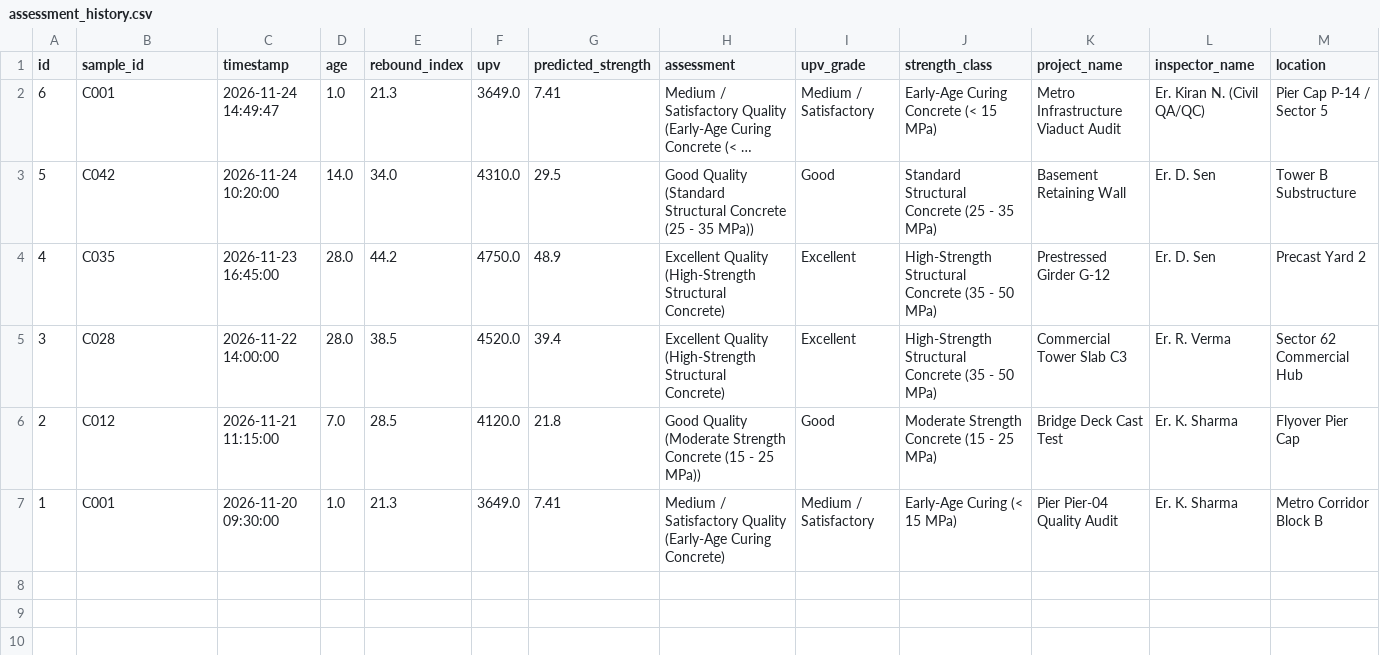
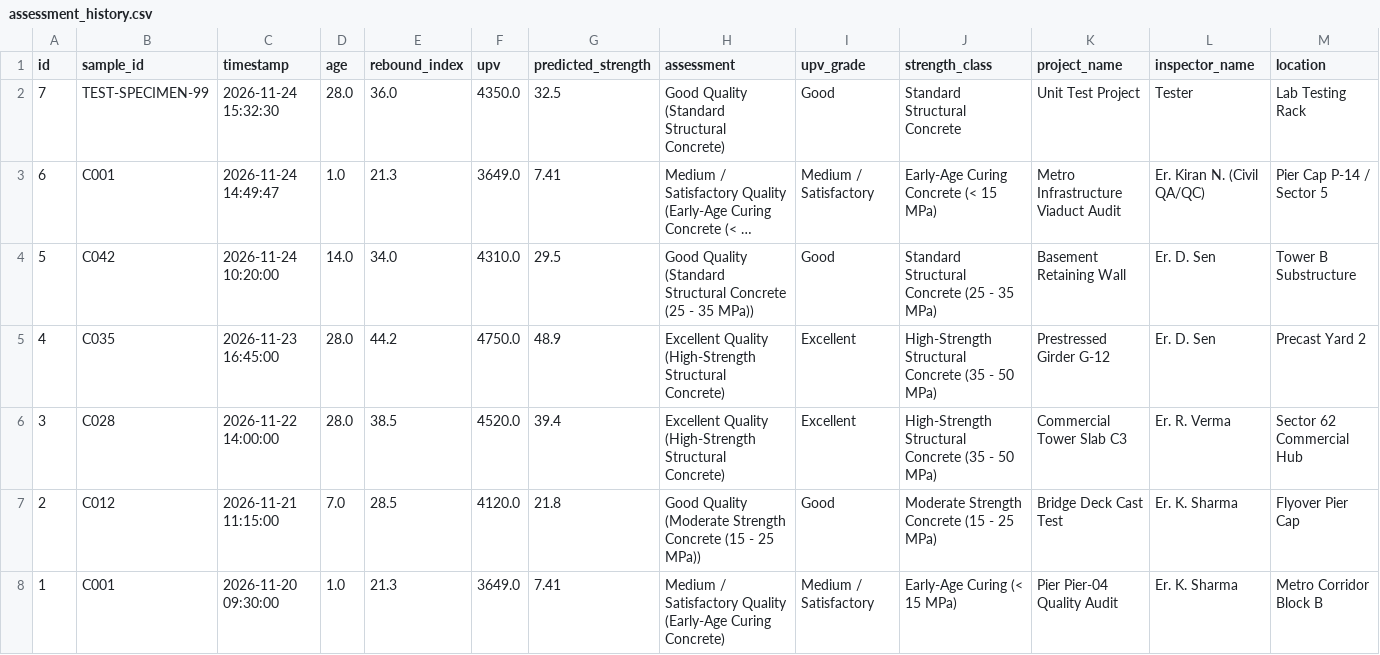
Before and after one commit to dibyajyotim2006-pixel/AI-IN-NDT, a CSV file: data/assessment_history.csv, drawn as a sheet; long unchanged cells end in …; the diff names each change by its address in the sheet, - before the commit and + after, or states it on an @@ line.

Commit message:
Add ML validation report and pytest test suite

```diff
--- a/data/assessment_history.csv
+++ b/data/assessment_history.csv
+row 2: 7 | TEST-SPECIMEN-99 | 2026-11-24 15:32:30 | 28.0 | 36.0 | 4350.0 | 32.5 | Good Quality (Standard Structural Concrete) | Good | Standard Structural Concrete | Unit Test Project | Tester | Lab Testing Rack
```
Also changed, not shown: 5 other files.
